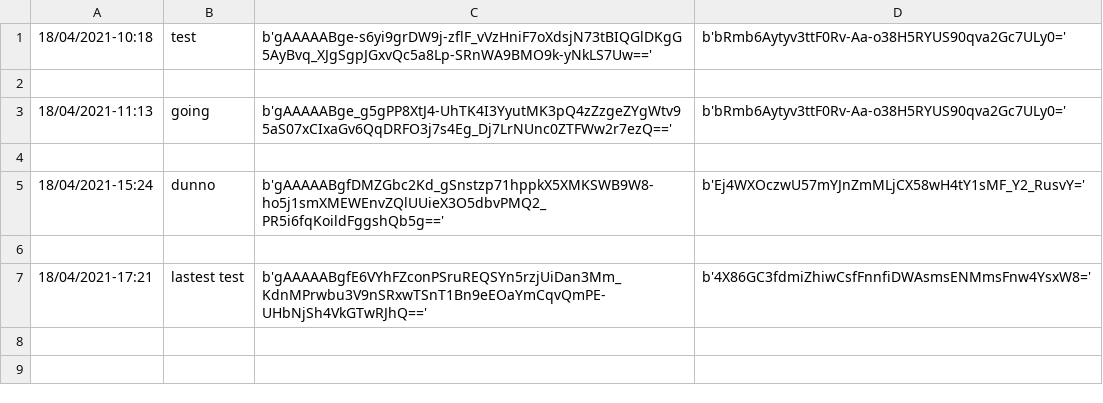
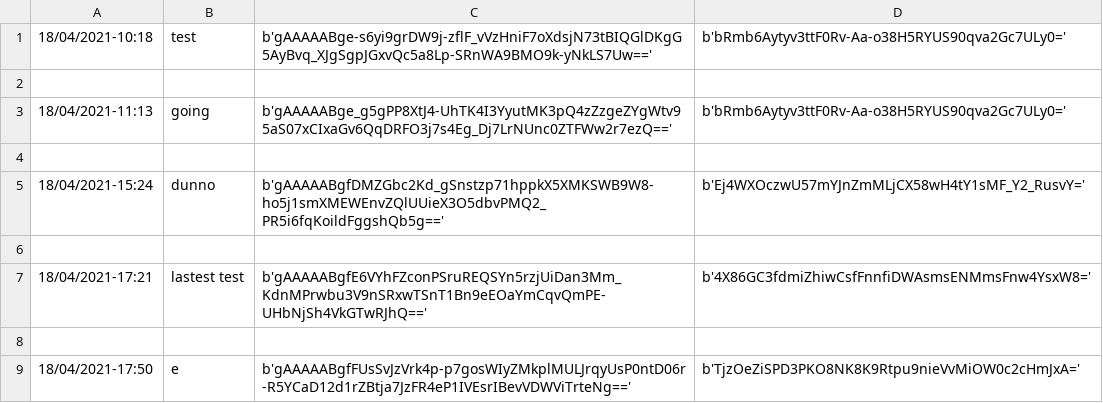
Before and after one commit to chrisvinhston/MessageEncryption_DRAFTAP2021, a CSV file: msg.csv, drawn as a sheet.

```diff
--- a/msg.csv
+++ b/msg.csv
@@ -7 +7,3 @@
 18/04/2021-17:21,lastest test,b'gAAAAABgfE6VYhFZconPSruREQSYn5rzjUiDan3Mm_KdnMPrwbu3V9nSRxwTSnT1Bn9eEOaYmCqvQmPE-UHbNjSh4VkGTwRJhQ==',b'4X86GC3fdmiZhiwCsfFnnfiDWAsmsENMmsFnw4YsxW8='
+
+18/04/2021-17:50,e,b'gAAAAABgfFUsSvJzVrk4p-p7gosWIyZMkplMULJrqyUsP0ntD06r-R5YCaD12d1rZBtja7JzFR4eP1IVEsrIBevVDWViTrteNg==',b'TjzOeZiSPD3PKO8NK8K9Rtpu9nieVvMiOW0c2cHmJxA='
```
Also changed, not shown: 6 other files.
